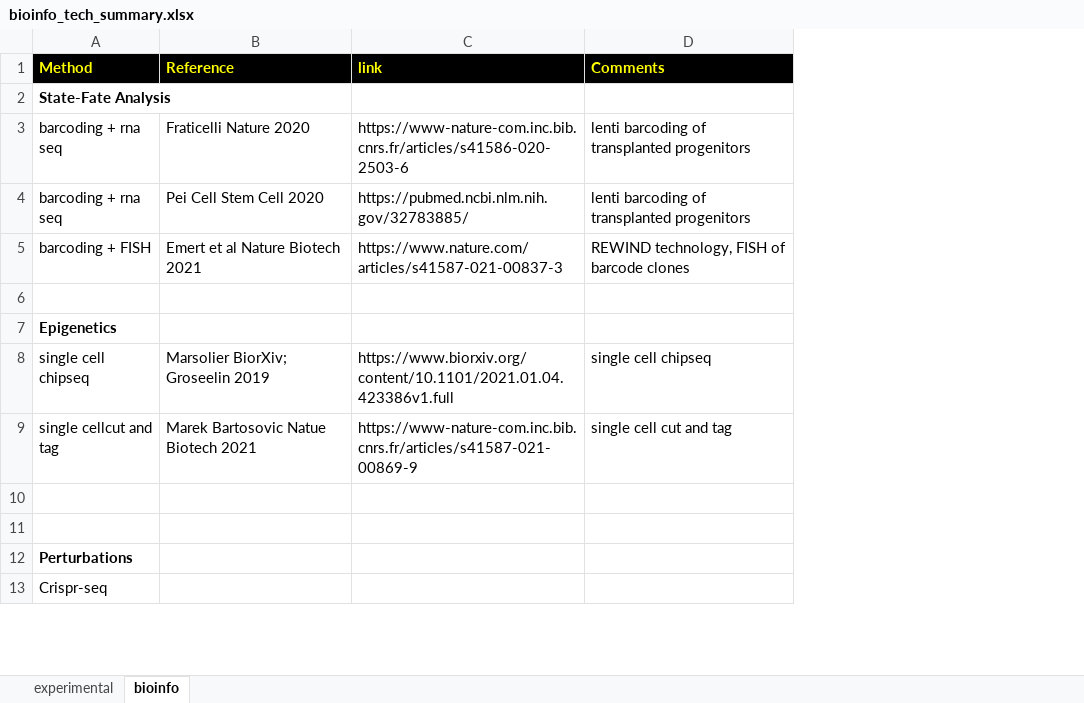
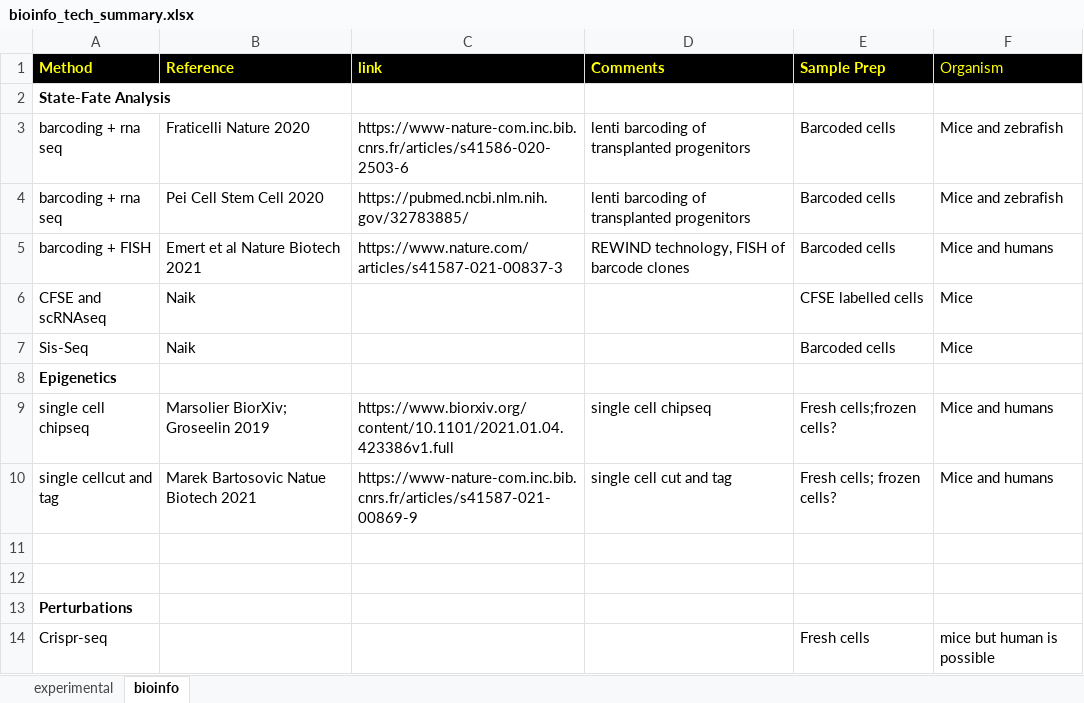
Before and after one commit to CELL-group/CELL-technical-seminars, an Excel workbook: bioinfo_tech_summary.xlsx, sheet bioinfo, drawn as a sheet; only a part is shown; values as stored, in another font and other column widths than the file's, no borders; the diff names each change by its address in the sheet, - before the commit and + after, or states it on an @@ line.

Commit message:
Add files via upload

```diff
--- a/bioinfo_tech_summary.xlsx (sheet bioinfo)
+++ b/bioinfo_tech_summary.xlsx (sheet bioinfo)
+column E (Sample Prep), rows 3-6: Barcoded cells | Barcoded cells | Barcoded cells | CFSE labelled cells; rows 9-14: Fresh cells;frozen cells? | Fresh cells; frozen cells? |  |  |  | Fresh cells
+column F (Organism), rows 3-6: Mice and zebrafish | Mice and zebrafish | Mice and humans | Mice; rows 9-14: Mice and humans | Mice and humans |  |  |  | mice but human is possible
-row 6: (empty)
+row 6: CFSE and scRNAseq | Naik |  |  | CFSE labelled cells | Mice
+row 7: Sis-Seq | Naik |  |  | Barcoded cells | Mice
```
